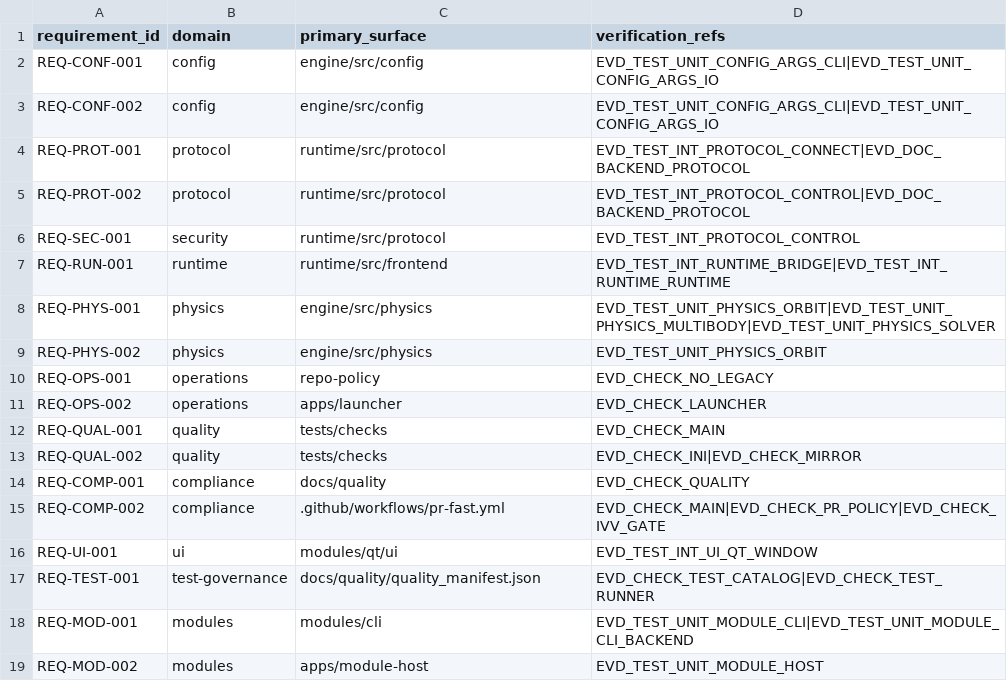
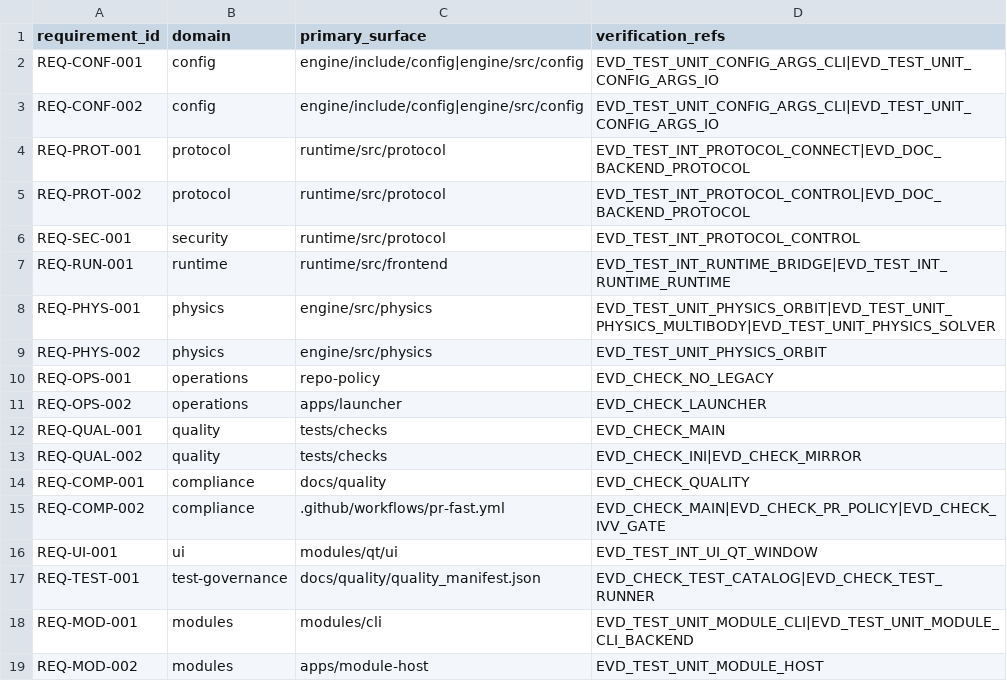
Before and after one commit to Luis1454/BLITZAR, a CSV file: docs/quality/traceability.csv, drawn as a sheet.

Commit message:
feat(issue-75): unify config parsing through schema registry

```diff
--- a/docs/quality/traceability.csv
+++ b/docs/quality/traceability.csv
@@ -1,4 +1,4 @@
 requirement_id,domain,primary_surface,verification_refs
-REQ-CONF-001,config,engine/src/config,EVD_TEST_UNIT_CONFIG_ARGS_CLI|EVD_TEST_UNIT_CONFIG_ARGS_IO
-REQ-CONF-002,config,engine/src/config,EVD_TEST_UNIT_CONFIG_ARGS_CLI|EVD_TEST_UNIT_CONFIG_ARGS_IO
+REQ-CONF-001,config,engine/include/config|engine/src/config,EVD_TEST_UNIT_CONFIG_ARGS_CLI|EVD_TEST_UNIT_CONFIG_ARGS_IO
+REQ-CONF-002,config,engine/include/config|engine/src/config,EVD_TEST_UNIT_CONFIG_ARGS_CLI|EVD_TEST_UNIT_CONFIG_ARGS_IO
 REQ-PROT-001,protocol,runtime/src/protocol,EVD_TEST_INT_PROTOCOL_CONNECT|EVD_DOC_BACKEND_PROTOCOL
```
Also changed, not shown: 18 other files.
